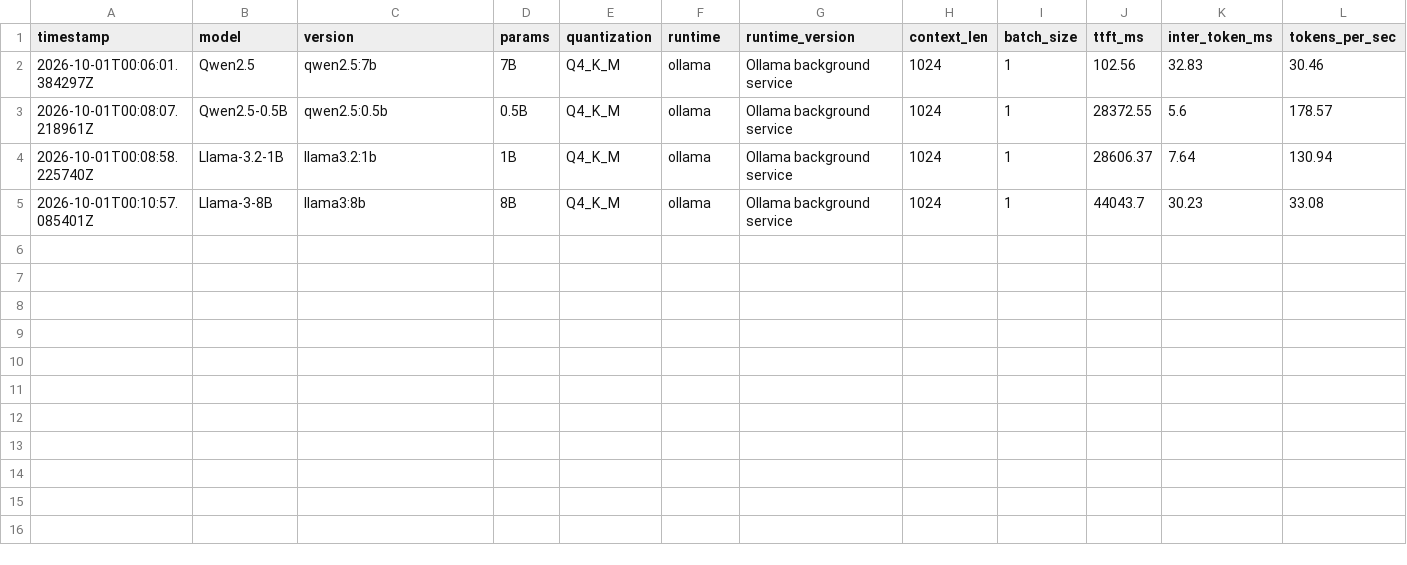
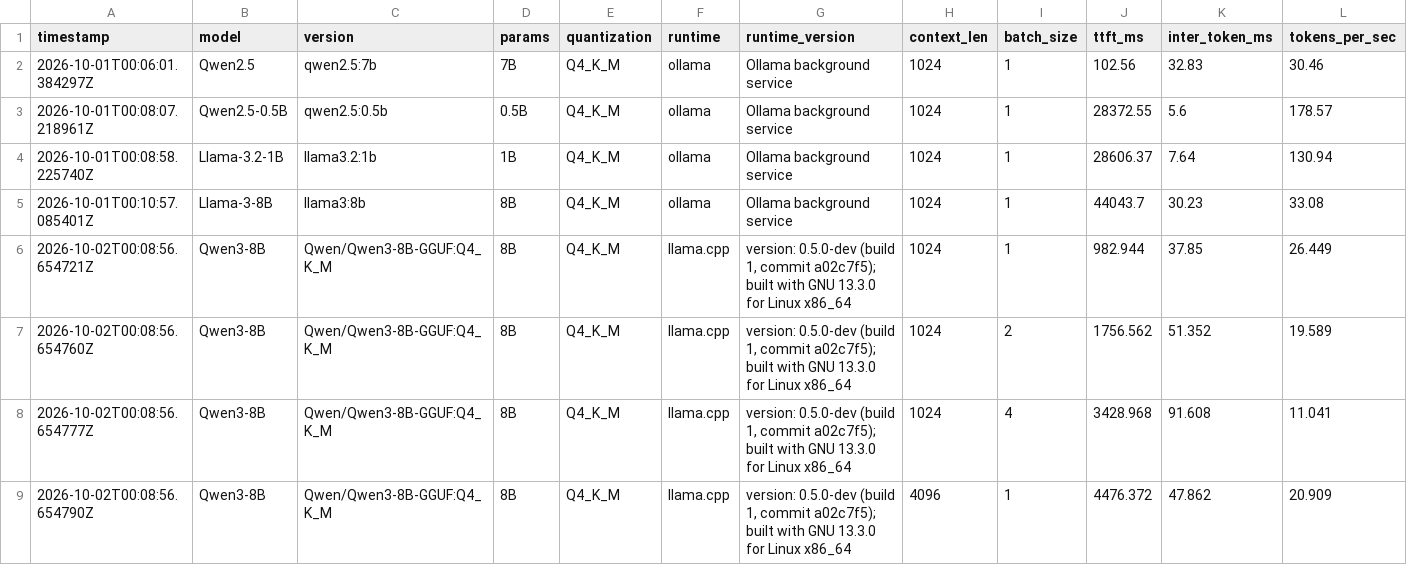
Before and after one commit to jaylen11506/HP-Benchmarking, a CSV file: results.csv, drawn as a sheet; only a part is shown; rows hold the shown columns only; the diff names each change by its address in the sheet, - before the commit and + after, or states it on an @@ line.

Commit message:
Update results.csv with new benchmark data
Added new benchmark results for Qwen3-8B

```diff
--- a/results.csv
+++ b/results.csv
+row 6: 2026-10-02T00:08:56.654721Z | Qwen3-8B | Qwen/Qwen3-8B-GGUF:Q4_K_M | 8B | Q4_K_M | llama.cpp | version: 0.5.0-dev (build 1, commit a02c7f5); built with GNU 13.3.0 for Linux x86_64 | 1024 | 1 | 982.944 | 37.85 | 26.449
+row 7: 2026-10-02T00:08:56.654760Z | Qwen3-8B | Qwen/Qwen3-8B-GGUF:Q4_K_M | 8B | Q4_K_M | llama.cpp | version: 0.5.0-dev (build 1, commit a02c7f5); built with GNU 13.3.0 for Linux x86_64 | 1024 | 2 | 1756.562 | 51.352 | 19.589
+row 8: 2026-10-02T00:08:56.654777Z | Qwen3-8B | Qwen/Qwen3-8B-GGUF:Q4_K_M | 8B | Q4_K_M | llama.cpp | version: 0.5.0-dev (build 1, commit a02c7f5); built with GNU 13.3.0 for Linux x86_64 | 1024 | 4 | 3428.968 | 91.608 | 11.041
+row 9: 2026-10-02T00:08:56.654790Z | Qwen3-8B | Qwen/Qwen3-8B-GGUF:Q4_K_M | 8B | Q4_K_M | llama.cpp | version: 0.5.0-dev (build 1, commit a02c7f5); built with GNU 13.3.0 for Linux x86_64 | 4096 | 1 | 4476.372 | 47.862 | 20.909
```
